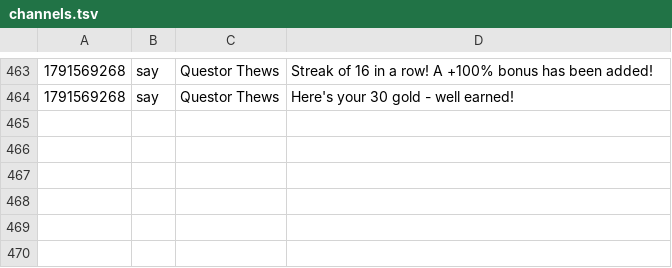
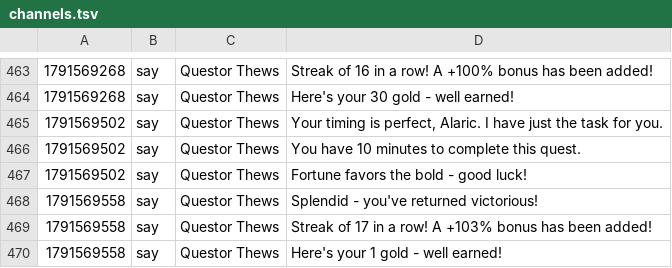
Before and after one commit to jeremydbean/toc2026, a TSV file: log/channels.tsv, drawn as a sheet; only a part is shown, gaps mark what is left out.

```diff
--- a/log/channels.tsv
+++ b/log/channels.tsv
@@ -464 +464,7 @@
 1791569268	say	Questor Thews	Here's your 30 gold - well earned!
+1791569502	say	Questor Thews	Your timing is perfect, Alaric. I have just the task for you.
+1791569502	say	Questor Thews	You have 10 minutes to complete this quest.
+1791569502	say	Questor Thews	Fortune favors the bold - good luck!
+1791569558	say	Questor Thews	Splendid - you've returned victorious!
+1791569558	say	Questor Thews	Streak of 17 in a row! A +103% bonus has been added!
+1791569558	say	Questor Thews	Here's your 1 gold - well earned!
```
Also changed, not shown: 3 other files.
